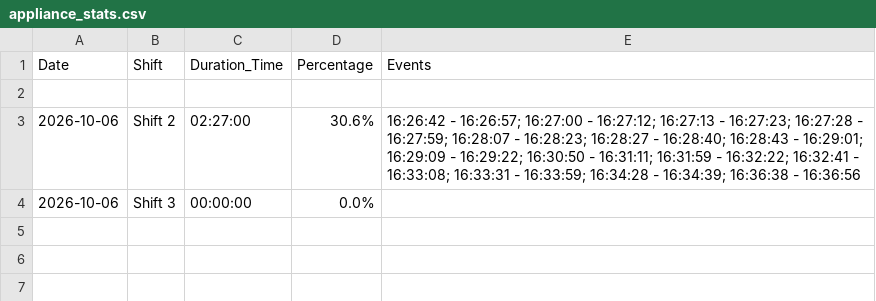
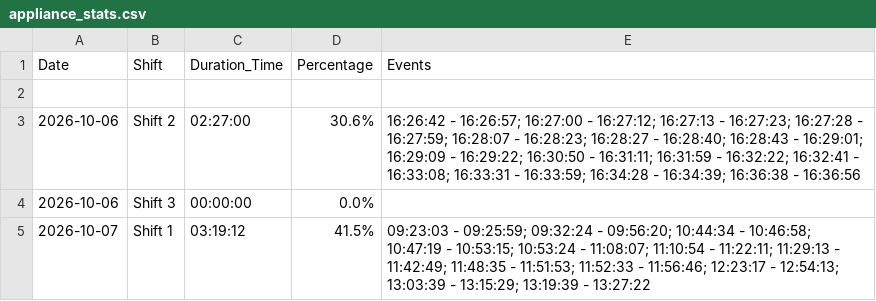
Before and after one commit to krasikrumov/inovo, a CSV file: appliance_stats.csv, drawn as a sheet.

Commit message:
Auto update stats

```diff
--- a/appliance_stats.csv
+++ b/appliance_stats.csv
@@ -4 +4,2 @@ Date,Shift,Duration_Time,Percentage,Events
 2026-10-06,Shift 3,00:00:00,0.0%,
+2026-10-07,Shift 1,03:19:12,41.5%,09:23:03 - 09:25:59; 09:32:24 - 09:56:20; 10:44:34 - 10:46:58; 10:47:19 - 10:53:15; 10:53:24 - 11:08:07; 11:10:54 - 11:22:11; 11:29:13 - 11:42:49; 11:48:35 - 11:51:53; 11:52:33 - 11:56:46; 12:23:17 - 12:54:13; 13:03:39 - 13:15:29; 13:19:39 - 13:27:22
```
